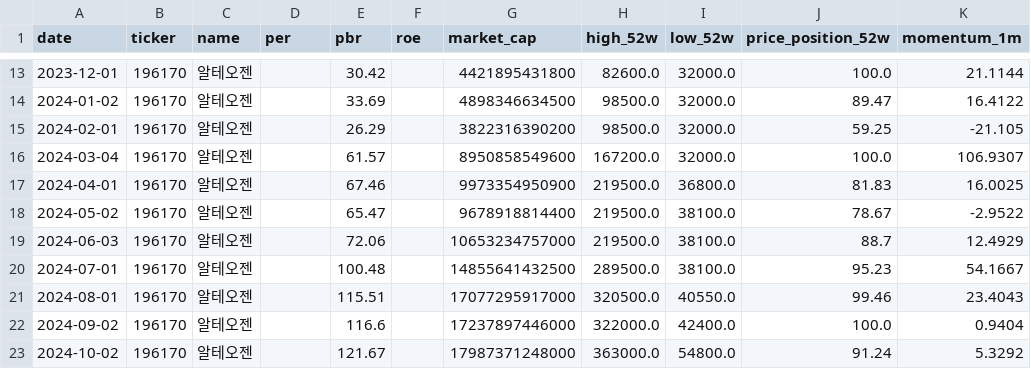
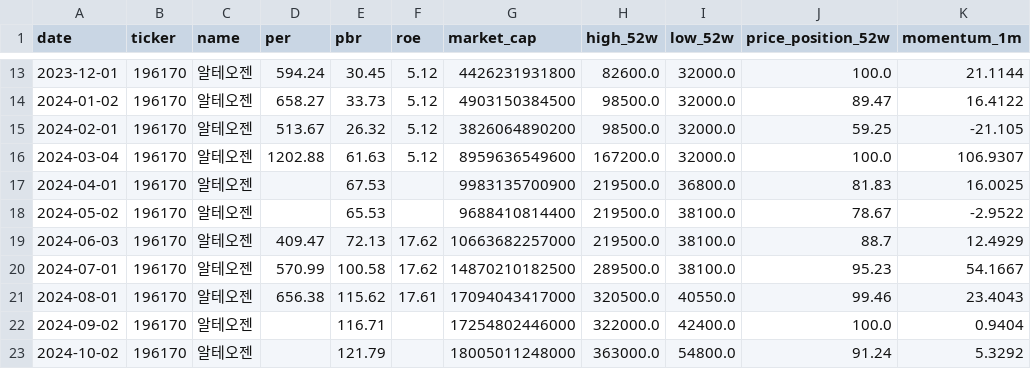
Before and after one commit to spark142857142857/GraduateProject, a CSV file: data/financials/196170.csv, drawn as a sheet; only a part is shown, gaps mark what is left out; the diff covers the shown part only; the diff names each change by its address in the sheet, - before the commit and + after, or states it on an @@ line.

```diff
--- a/data/financials/196170.csv
+++ b/data/financials/196170.csv
-D13 (per): (empty)
+D13 (per): 594.24
-E13 (pbr): 30.42
+E13 (pbr): 30.45
-F13:F16 (roe): (empty)
+F13:F16 (roe): 5.12
-G13 (market_cap): 4421895431800
+G13 (market_cap): 4426231931800
-D14 (per): (empty)
+D14 (per): 658.27
-E14 (pbr): 33.69
+E14 (pbr): 33.73
-G14 (market_cap): 4898346634500
+G14 (market_cap): 4903150384500
-D15 (per): (empty)
+D15 (per): 513.67
-E15 (pbr): 26.29
+E15 (pbr): 26.32
-G15 (market_cap): 3822316390200
+G15 (market_cap): 3826064890200
-D16 (per): (empty)
+D16 (per): 1202.88
-E16 (pbr): 61.57
+E16 (pbr): 61.63
-G16 (market_cap): 8950858549600
+G16 (market_cap): 8959636549600
-E17 (pbr): 67.46
+E17 (pbr): 67.53
-G17 (market_cap): 9973354950900
+G17 (market_cap): 9983135700900
-E18 (pbr): 65.47
+E18 (pbr): 65.53
-G18 (market_cap): 9678918814400
+G18 (market_cap): 9688410814400
-D19 (per): (empty)
+D19 (per): 409.47
-E19 (pbr): 72.06
+E19 (pbr): 72.13
-F19:F20 (roe): (empty)
+F19:F20 (roe): 17.62
-G19 (market_cap): 10653234757000
+G19 (market_cap): 10663682257000
-D20 (per): (empty)
+D20 (per): 570.99
-E20 (pbr): 100.48
+E20 (pbr): 100.58
-G20 (market_cap): 14855641432500
+G20 (market_cap): 14870210182500
-D21 (per): (empty)
+D21 (per): 656.38
-E21 (pbr): 115.51
+E21 (pbr): 115.62
-F21 (roe): (empty)
+F21 (roe): 17.61
-G21 (market_cap): 17077295917000
+G21 (market_cap): 17094043417000
-E22 (pbr): 116.6
+E22 (pbr): 116.71
-G22 (market_cap): 17237897446000
+G22 (market_cap): 17254802446000
-E23 (pbr): 121.67
+E23 (pbr): 121.79
-G23 (market_cap): 17987371248000
+G23 (market_cap): 18005011248000
```
Also changed, not shown: 78 edited cells elsewhere in this file, data/financials/000660.csv, data/financials/034020.csv, 16 other files.
